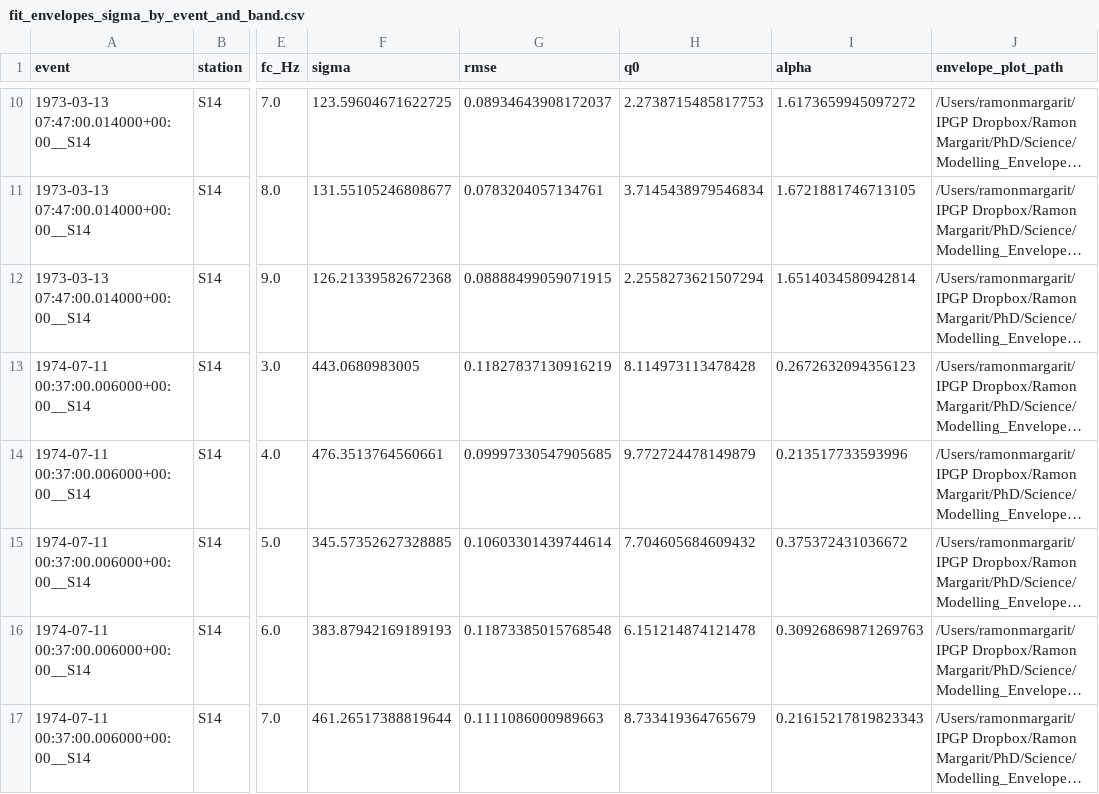
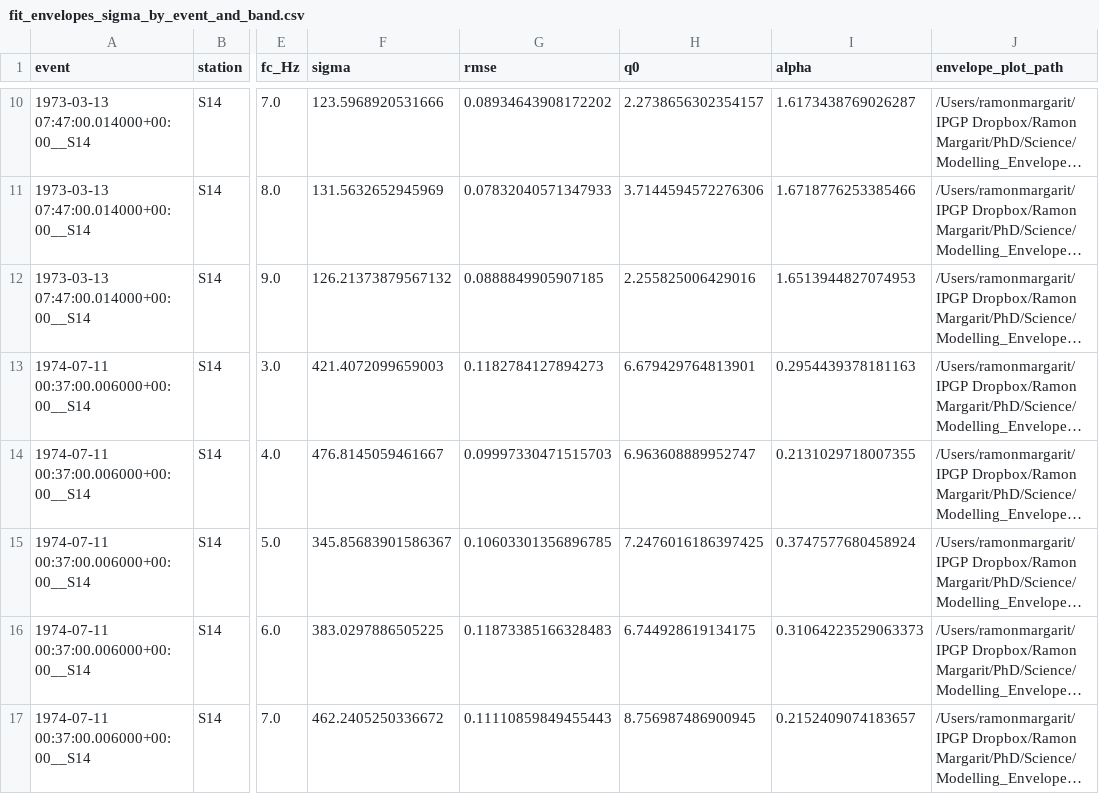
Before and after one commit to RamonMargarit/Heterogeneities-project, a CSV file: notebooks/results/LSQ_Fitting/fit_envelopes_sigma_by_event_and_band.csv, drawn as a sheet; only a part is shown, gaps mark what is left out; long unchanged cells end in …; the diff covers the shown part only; the diff names each change by its address in the sheet, - before the commit and + after, or states it on an @@ line.

```diff
--- a/notebooks/results/LSQ_Fitting/fit_envelopes_sigma_by_event_and_band.csv
+++ b/notebooks/results/LSQ_Fitting/fit_envelopes_sigma_by_event_and_band.csv
-F10 (sigma): 123.59604671622725
+F10 (sigma): 123.5968920531666
-G10 (rmse): 0.08934643908172037
+G10 (rmse): 0.08934643908172202
-H10 (q0): 2.2738715485817753
+H10 (q0): 2.2738656302354157
-I10 (alpha): 1.6173659945097272
+I10 (alpha): 1.6173438769026287
-F11 (sigma): 131.55105246808677
+F11 (sigma): 131.5632652945969
-G11 (rmse): 0.0783204057134761
+G11 (rmse): 0.07832040571347933
-H11 (q0): 3.7145438979546834
+H11 (q0): 3.7144594572276306
-I11 (alpha): 1.6721881746713105
+I11 (alpha): 1.6718776253385466
-F12 (sigma): 126.21339582672368
+F12 (sigma): 126.21373879567132
-G12 (rmse): 0.08888499059071915
+G12 (rmse): 0.0888849905907185
-H12 (q0): 2.2558273621507294
+H12 (q0): 2.255825006429016
-I12 (alpha): 1.6514034580942814
+I12 (alpha): 1.6513944827074953
-F13 (sigma): 443.0680983005
+F13 (sigma): 421.4072099659003
-G13 (rmse): 0.11827837130916219
+G13 (rmse): 0.1182784127894273
-H13 (q0): 8.114973113478428
+H13 (q0): 6.679429764813901
-I13 (alpha): 0.2672632094356123
+I13 (alpha): 0.2954439378181163
-F14 (sigma): 476.3513764560661
+F14 (sigma): 476.8145059461667
-G14 (rmse): 0.09997330547905685
+G14 (rmse): 0.09997330471515703
-H14 (q0): 9.772724478149879
+H14 (q0): 6.963608889952747
-I14 (alpha): 0.213517733593996
+I14 (alpha): 0.2131029718007355
-F15 (sigma): 345.57352627328885
+F15 (sigma): 345.85683901586367
-G15 (rmse): 0.10603301439744614
+G15 (rmse): 0.10603301356896785
-H15 (q0): 7.704605684609432
+H15 (q0): 7.2476016186397425
-I15 (alpha): 0.375372431036672
+I15 (alpha): 0.3747577680458924
-F16 (sigma): 383.87942169189193
+F16 (sigma): 383.0297886505225
-G16 (rmse): 0.11873385015768548
+G16 (rmse): 0.11873385166328483
-H16 (q0): 6.151214874121478
+H16 (q0): 6.744928619134175
-I16 (alpha): 0.30926869871269763
+I16 (alpha): 0.31064223529063373
-F17 (sigma): 461.26517388819644
+F17 (sigma): 462.2405250336672
-G17 (rmse): 0.1111086000989663
+G17 (rmse): 0.11110859849455443
-H17 (q0): 8.733419364765679
+H17 (q0): 8.756987486900945
-I17 (alpha): 0.21615217819823343
+I17 (alpha): 0.2152409074183657
```
Also changed, not shown: 96 edited cells elsewhere in this file, notebooks/results/LSQ_Fitting/fit_envelopes_improvement_all_events.csv, notebooks/results/LSQ_Fitting/fit_envelopes_sigma_by_event.csv, 22 other files.
